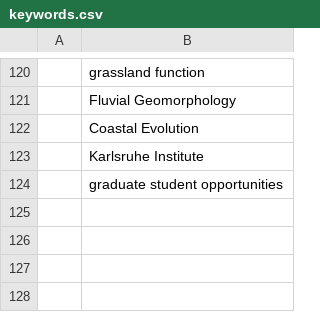
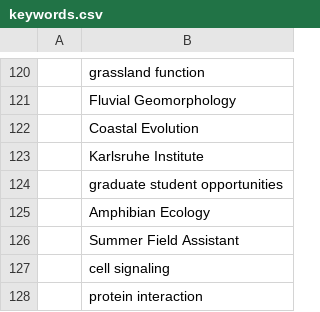
Before and after one commit to jsta/limnojobs, a CSV file: limnojobs/keywords.csv, drawn as a sheet; only a part is shown, gaps mark what is left out; the diff names each change by its address in the sheet, - before the commit and + after, or states it on an @@ line.

Commit message:
stash log and keywords

```diff
--- a/limnojobs/keywords.csv
+++ b/limnojobs/keywords.csv
+row 125:  | Amphibian Ecology
+row 126:  | Summer Field Assistant
+row 127:  | cell signaling
+row 128:  | protein interaction
```
Also changed, not shown: 1 other file.
